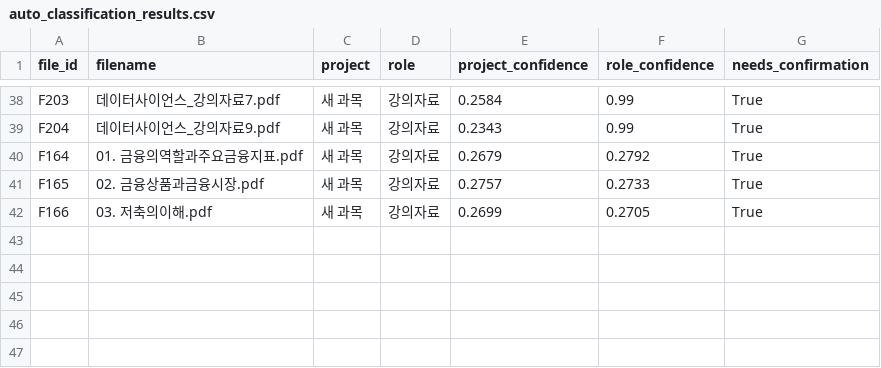
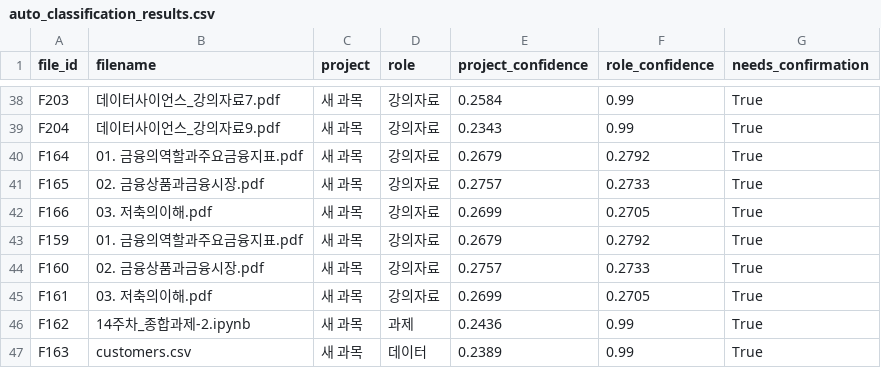
Before and after one commit to eunkyo00/AI-X, a CSV file: Role01/auto_classification_results.csv, drawn as a sheet; only a part is shown, gaps mark what is left out; the diff names each change by its address in the sheet, - before the commit and + after, or states it on an @@ line.

```diff
--- a/Role01/auto_classification_results.csv
+++ b/Role01/auto_classification_results.csv
+row 43: F159 | 01. 금융의역할과주요금융지표.pdf | 새 과목 | 강의자료 | 0.2679 | 0.2792 | True
+row 44: F160 | 02. 금융상품과금융시장.pdf | 새 과목 | 강의자료 | 0.2757 | 0.2733 | True
+row 45: F161 | 03. 저축의이해.pdf | 새 과목 | 강의자료 | 0.2699 | 0.2705 | True
+row 46: F162 | 14주차_종합과제-2.ipynb | 새 과목 | 과제 | 0.2436 | 0.99 | True
+row 47: F163 | customers.csv | 새 과목 | 데이터 | 0.2389 | 0.99 | True
```
Also changed, not shown: Role01/evaluation_queries.csv, Role01/evaluation_results_time_fixed.csv, 13 other files.
